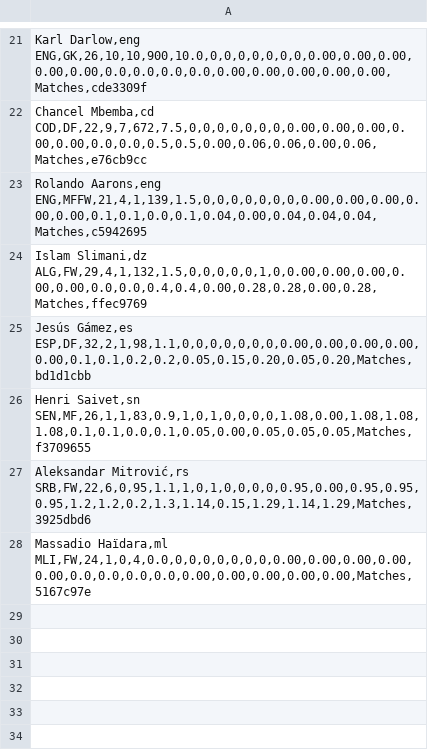
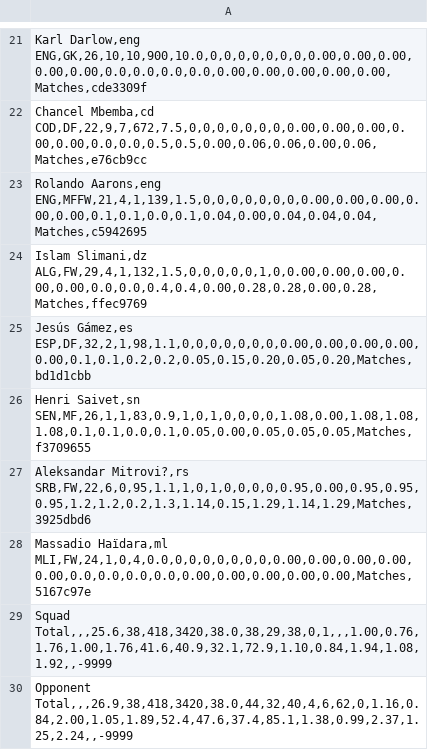
Before and after one commit to kiansweeney11/xg-data-analysis, a CSV file: datasets/newcastle2017-2018.csv, drawn as a sheet; only a part is shown, gaps mark what is left out; the diff names each change by its address in the sheet, - before the commit and + after, or states it on an @@ line.

```diff
--- a/datasets/newcastle2017-2018.csv
+++ b/datasets/newcastle2017-2018.csv
-A27: Aleksandar Mitrović,rs SRB,FW,22,6,0,95,1.1,1,0,1,0,0,0,0,0.95,0.00,0.95,0.95,0.95,1.2,1.2,0.2,1.3,1.14,0.15,1.29,1.14,1.29,Matches,3925dbd6
+A27: Aleksandar Mitrovi?,rs SRB,FW,22,6,0,95,1.1,1,0,1,0,0,0,0,0.95,0.00,0.95,0.95,0.95,1.2,1.2,0.2,1.3,1.14,0.15,1.29,1.14,1.29,Matches,3925dbd6
+row 29: Squad Total,,,25.6,38,418,3420,38.0,38,29,38,0,1,,,1.00,0.76,1.76,1.00,1.76,41.6,40.9,32.1,72.9,1.10,0.84,1.94,1.08,1.92,,-9999
+row 30: Opponent Total,,,26.9,38,418,3420,38.0,44,32,40,4,6,62,0,1.16,0.84,2.00,1.05,1.89,52.4,47.6,37.4,85.1,1.38,0.99,2.37,1.25,2.24,,-9999
```
Also changed, not shown: datasets/newcastle2018-2019.csv, 10 other files.
